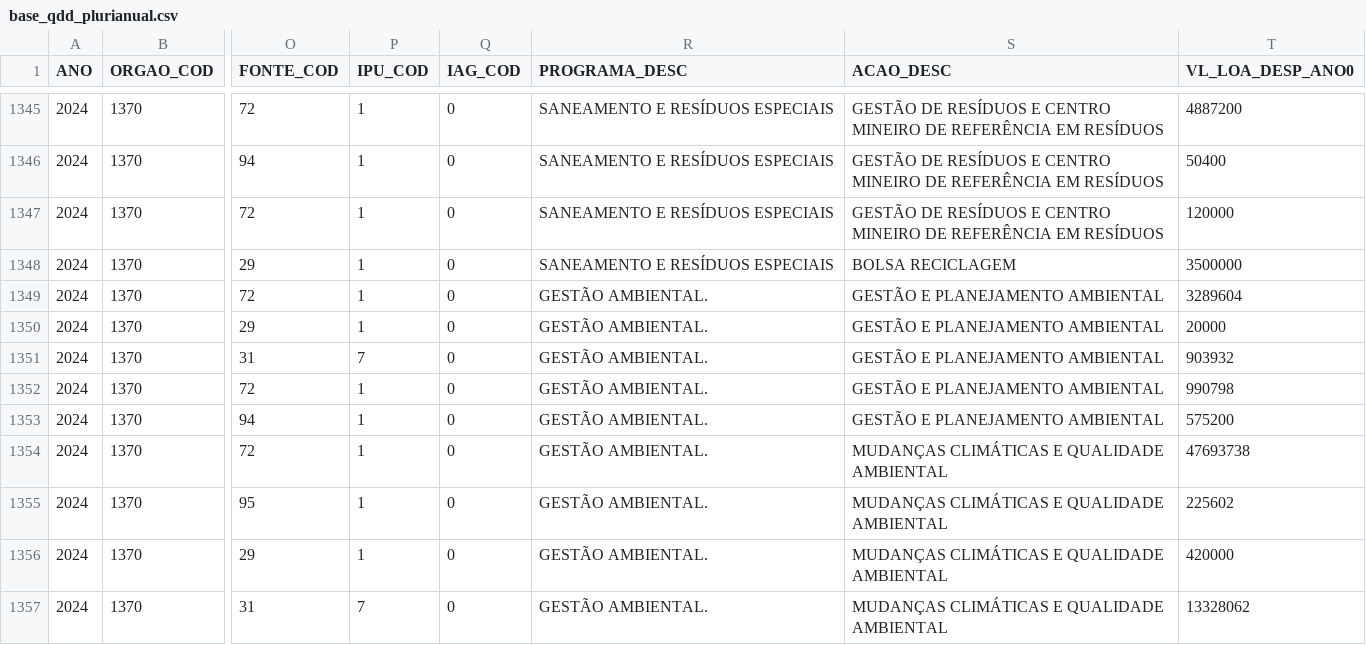
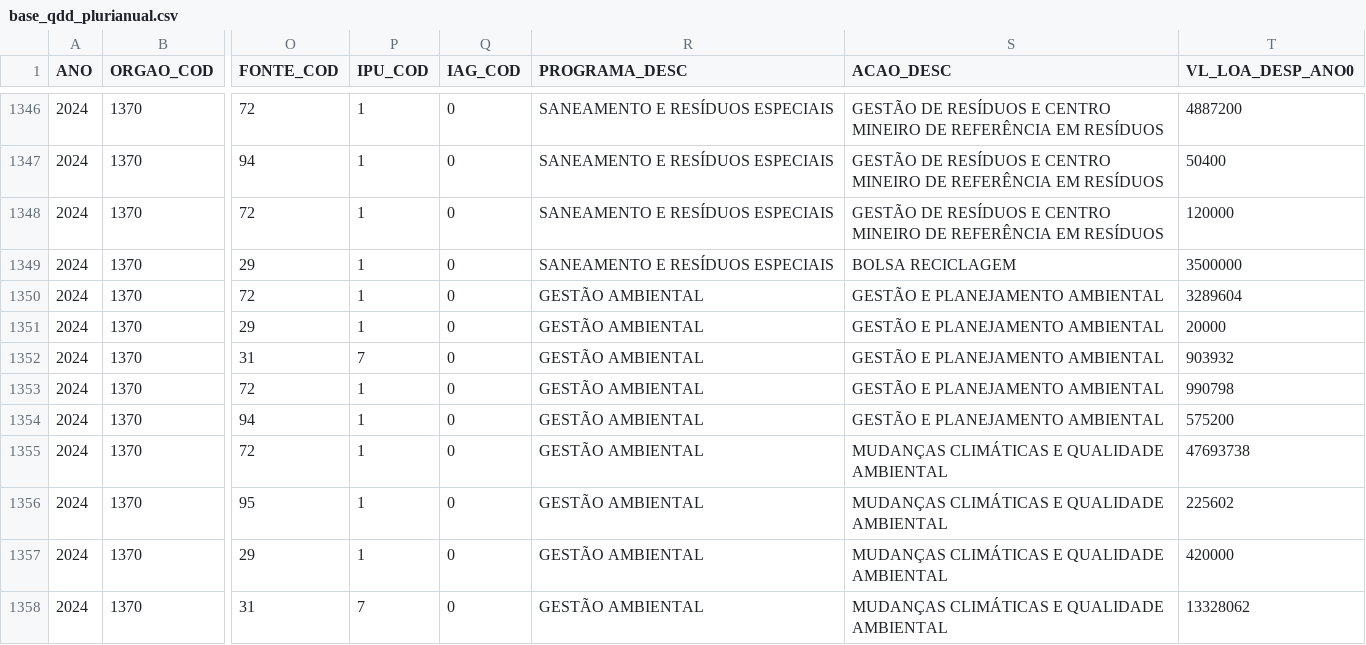
Before and after one commit to splor-mg/loa-2024-dados, a CSV file: data/base_qdd_plurianual.csv, drawn as a sheet; only a part is shown, gaps mark what is left out; addresses are those after the commit; the diff covers the shown part only; the diff names each change by its address in the sheet, - before the commit and + after, or states it on an @@ line.

```diff
--- a/data/base_qdd_plurianual.csv
+++ b/data/base_qdd_plurianual.csv
-R1350:R1358 (PROGRAMA_DESC): GESTÃO AMBIENTAL.
+R1350:R1358 (PROGRAMA_DESC): GESTÃO AMBIENTAL
```
Also changed, not shown: 1 added row and 49 edited cells elsewhere in this file, data/base_intra_orcamentaria_repasse.csv, data/base_orcam_despesa_investimento.csv, 20 other files.
